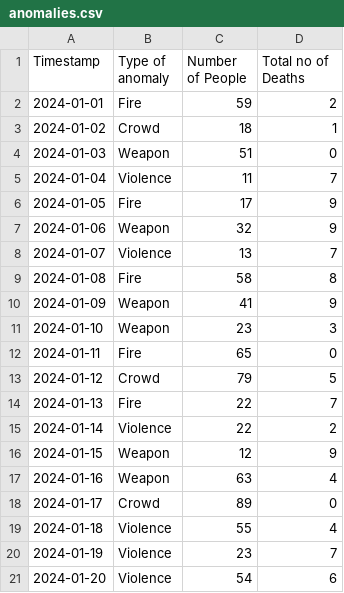
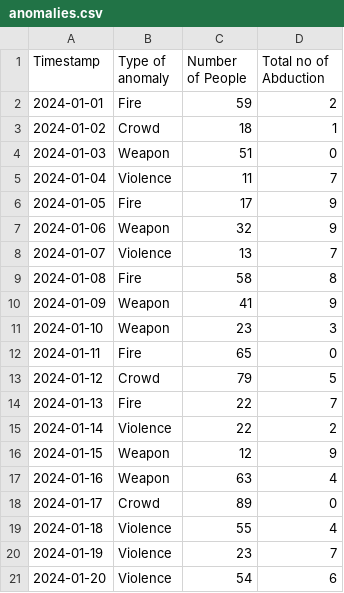
Before and after one commit to Adii2202/NAZAR-AI, a CSV file: anomalies.csv, drawn as a sheet.

Commit message:
Change made in anamolies.csv

```diff
--- a/anomalies.csv
+++ b/anomalies.csv
@@ -1,2 +1,2 @@
-Timestamp,Type of anomaly,Number of People,Total no of Deaths
+Timestamp,Type of anomaly,Number of People,Total no of Abduction
 2024-01-01,Fire,59,2
```
